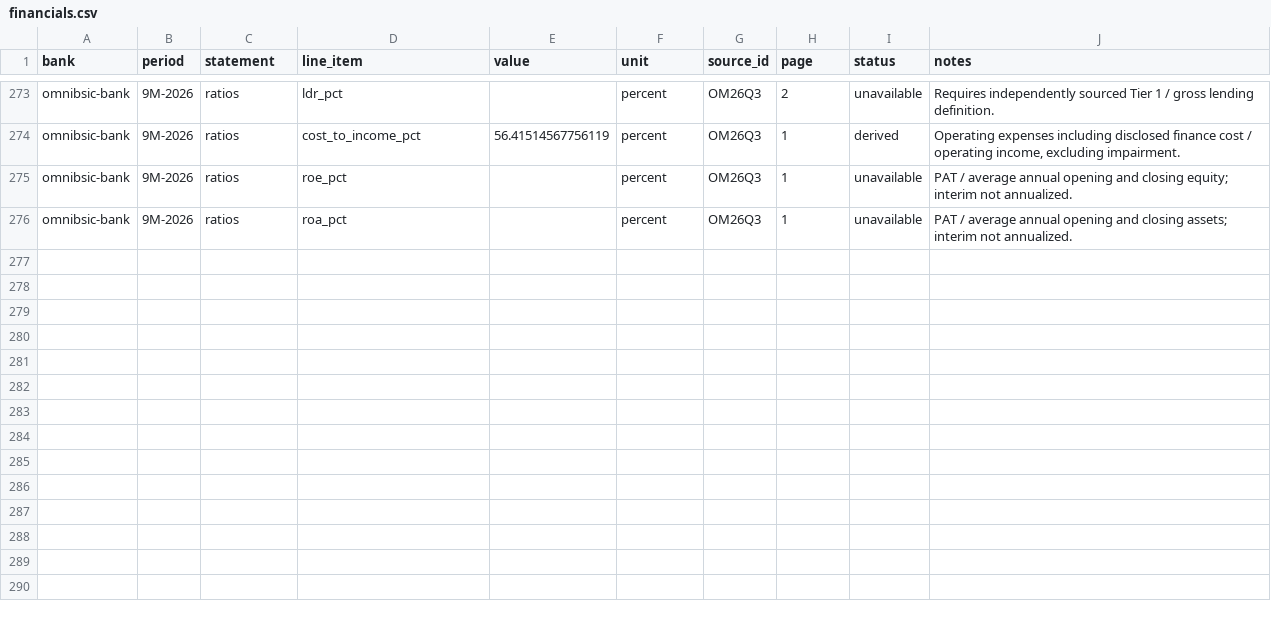
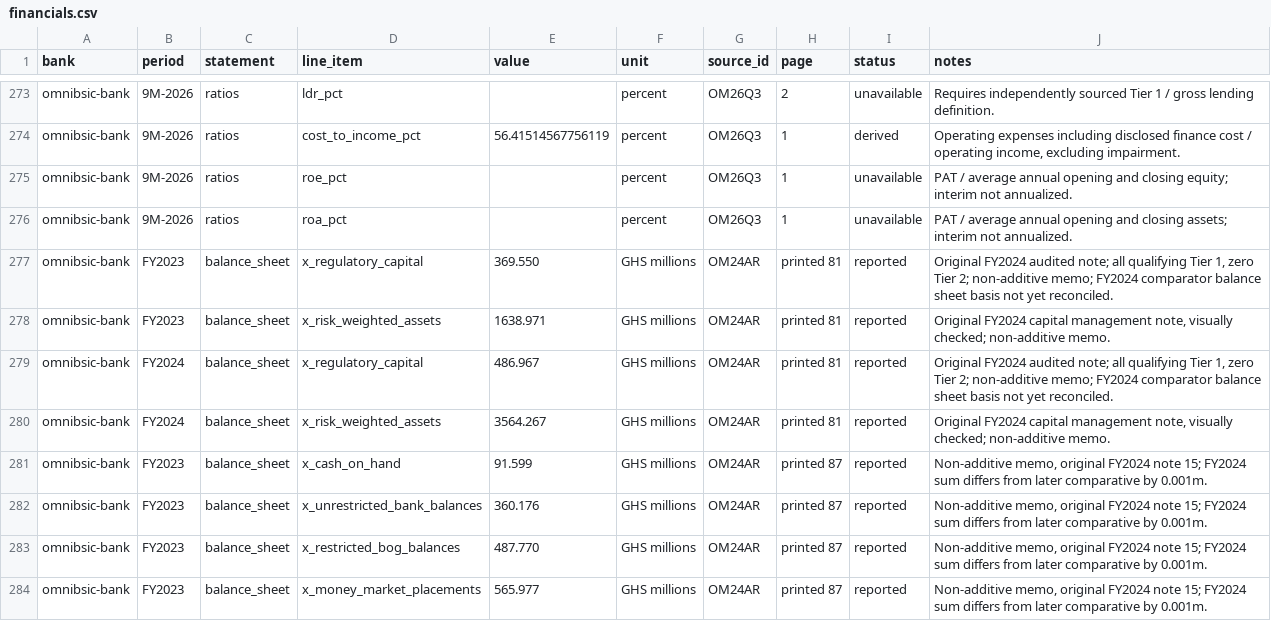
Before and after one commit to hayalows/agentroom, a CSV file: goals/ghana-bank-models/banks/omnibsic-bank/financials.csv, drawn as a sheet; only a part is shown, gaps mark what is left out; the diff covers the shown part only; the diff names each change by its address in the sheet, - before the commit and + after, or states it on an @@ line.

Commit message:
codex: enrich OmniBSIC historical loans capital and liquidity from audited notes

```diff
--- a/goals/ghana-bank-models/banks/omnibsic-bank/financials.csv
+++ b/goals/ghana-bank-models/banks/omnibsic-bank/financials.csv
+row 277: omnibsic-bank | FY2023 | balance_sheet | x_regulatory_capital | 369.550 | GHS millions | OM24AR | printed 81 | reported | Original FY2024 audited note; all qualifying Tier 1, zero Tier 2; non-additive memo; FY2024 comparator balance sheet basis not yet reconciled.
+row 278: omnibsic-bank | FY2023 | balance_sheet | x_risk_weighted_assets | 1638.971 | GHS millions | OM24AR | printed 81 | reported | Original FY2024 capital management note, visually checked; non-additive memo.
+row 279: omnibsic-bank | FY2024 | balance_sheet | x_regulatory_capital | 486.967 | GHS millions | OM24AR | printed 81 | reported | Original FY2024 audited note; all qualifying Tier 1, zero Tier 2; non-additive memo; FY2024 comparator balance sheet basis not yet reconciled.
+row 280: omnibsic-bank | FY2024 | balance_sheet | x_risk_weighted_assets | 3564.267 | GHS millions | OM24AR | printed 81 | reported | Original FY2024 capital management note, visually checked; non-additive memo.
+row 281: omnibsic-bank | FY2023 | balance_sheet | x_cash_on_hand | 91.599 | GHS millions | OM24AR | printed 87 | reported | Non-additive memo, original FY2024 note 15; FY2024 sum differs from later comparative by 0.001m.
+row 282: omnibsic-bank | FY2023 | balance_sheet | x_unrestricted_bank_balances | 360.176 | GHS millions | OM24AR | printed 87 | reported | Non-additive memo, original FY2024 note 15; FY2024 sum differs from later comparative by 0.001m.
+row 283: omnibsic-bank | FY2023 | balance_sheet | x_restricted_bog_balances | 487.770 | GHS millions | OM24AR | printed 87 | reported | Non-additive memo, original FY2024 note 15; FY2024 sum differs from later comparative by 0.001m.
+row 284: omnibsic-bank | FY2023 | balance_sheet | x_money_market_placements | 565.977 | GHS millions | OM24AR | printed 87 | reported | Non-additive memo, original FY2024 note 15; FY2024 sum differs from later comparative by 0.001m.
```
Also changed, not shown: 7 added rows and 40 edited cells elsewhere in this file.
